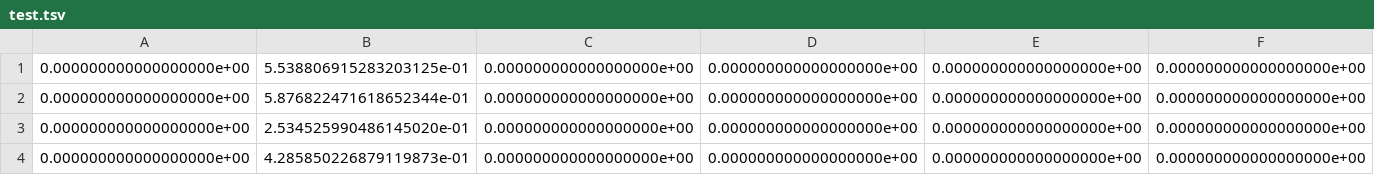
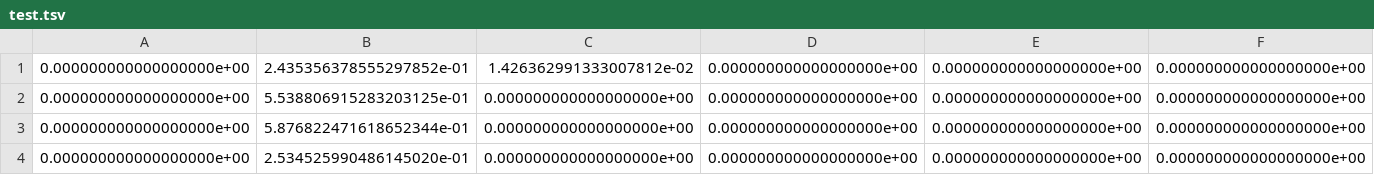
Before and after one commit to elaval/datasets, a TSV file: test.tsv, drawn as a sheet; only a part is shown; the shorter side is filled out with more unchanged rows; rows hold the shown columns only; the diff names each change by its address in the sheet, - before the commit and + after, or states it on an @@ line.

```diff
--- a/test.tsv
+++ b/test.tsv
+row 1: 0.000000000000000000e+00 | 2.435356378555297852e-01 | 1.426362991333007812e-02 | 0.000000000000000000e+00 | 0.000000000000000000e+00 | 0.000000000000000000e+00
```
Also changed, not shown: 2 other files.
